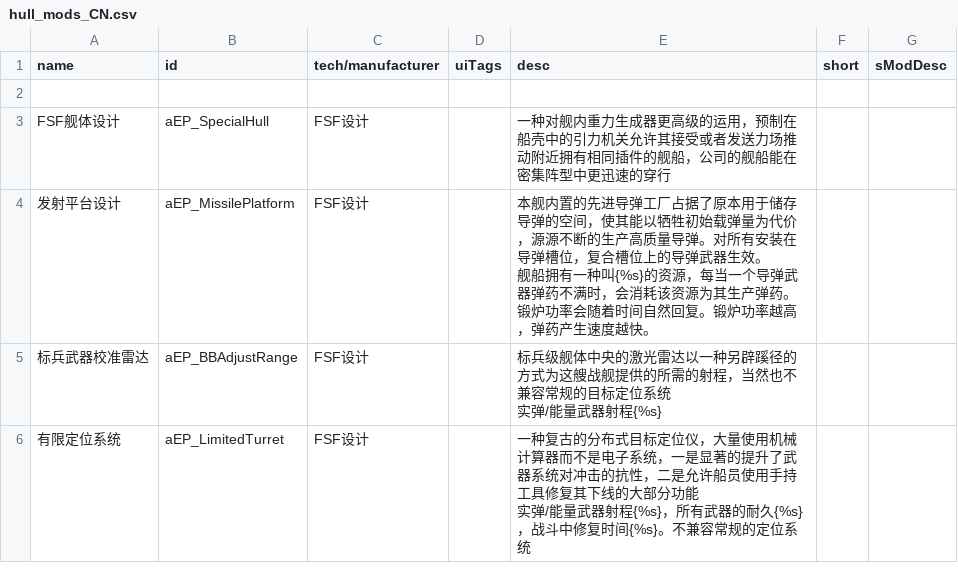
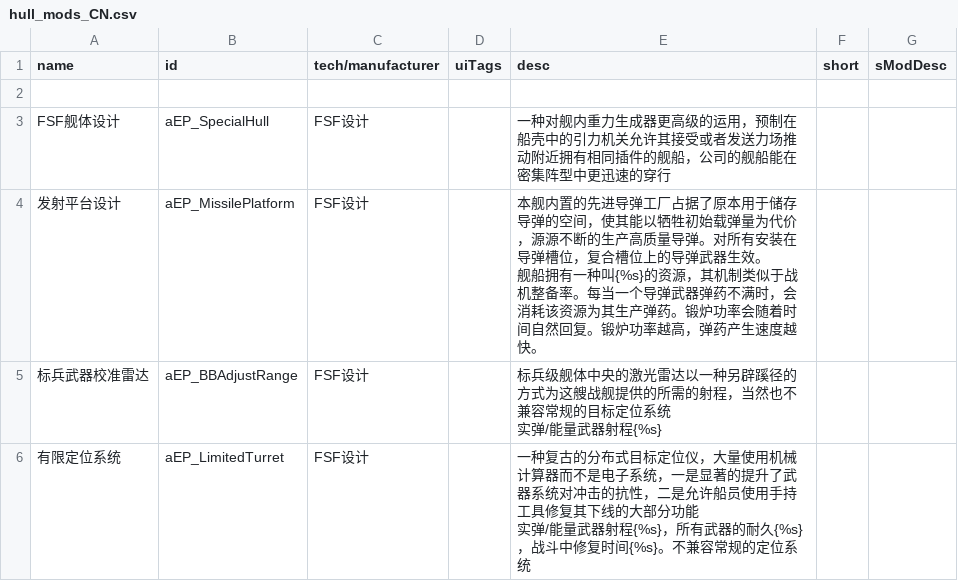
Before and after one commit to a111164i/FSF_MilitaryCompany, a CSV file: data/hullmods/hull_mods_CN.csv, drawn as a sheet; only a part is shown.

```diff
--- a/data/hullmods/hull_mods_CN.csv
+++ b/data/hullmods/hull_mods_CN.csv
@@ -3,5 +3,5 @@ name,id,tech/manufacturer,uiTags,desc,short,sModDesc
 FSF舰体设计,aEP_SpecialHull,FSF设计,,一种对舰内重力生成器更高级的运用，预制在船壳中的引力机关允许其接受或者发送力场推动附近拥有相同插件的舰船，公司的舰船能在密集阵型中更迅速的穿行,,
-发射平台设计,aEP_MissilePlatform,FSF设计,,"本舰内置的先进导弹工厂占据了原本用于储存导弹的空间，使其能以牺牲初始载弹量为代价，源源不断的生产高质量导弹。对所有安装在导弹槽位，复合槽位上的导弹武器生效。
-
-舰船拥有一种叫{%s}的资源，每当一个导弹武器弹药不满时，会消耗该资源为其生产弹药。锻炉功率会随着时间自然回复。锻炉功率越高，弹药产生速度越快。",,
+发射平台设计,aEP_MissilePlatform,FSF设计,,"本舰内置的先进导弹工厂占据了原本用于储存导弹的空间，使其能以牺牲初始载弹量为代价，源源不断的生产高质量导弹。对所有安装在导弹槽位，复合槽位上的导弹武器生效。
+
+舰船拥有一种叫{%s}的资源，其机制类似于战机整备率。每当一个导弹武器弹药不满时，会消耗该资源为其生产弹药。锻炉功率会随着时间自然回复。锻炉功率越高，弹药产生速度越快。",,
 标兵武器校准雷达,aEP_BBAdjustRange,FSF设计,,"标兵级舰体中央的激光雷达以一种另辟蹊径的方式为这艘战舰提供的所需的射程，当然也不兼容常规的目标定位系统
```
Also changed, not shown: data/hullmods/hull_mods.csv, 7 other files.
